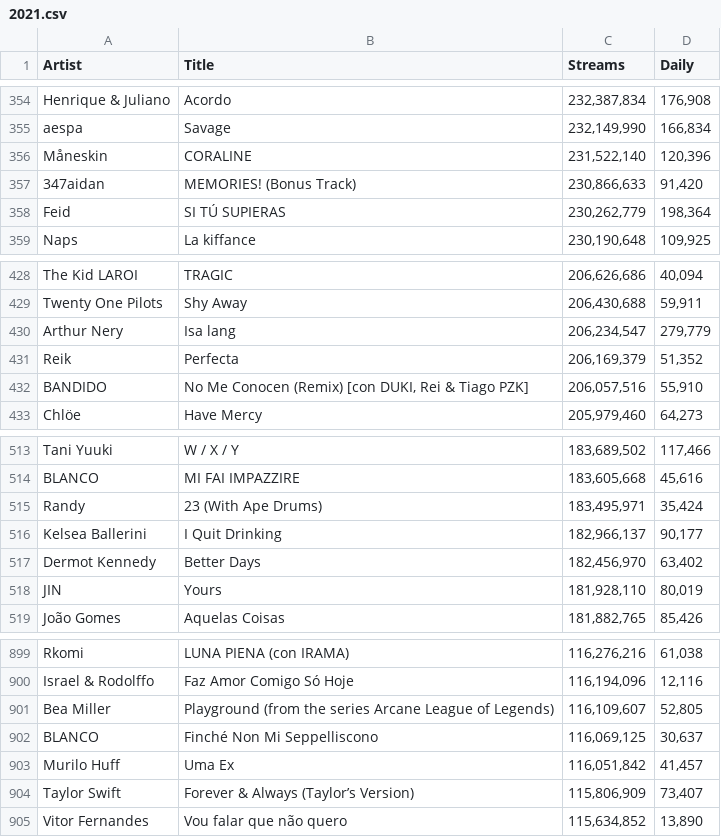
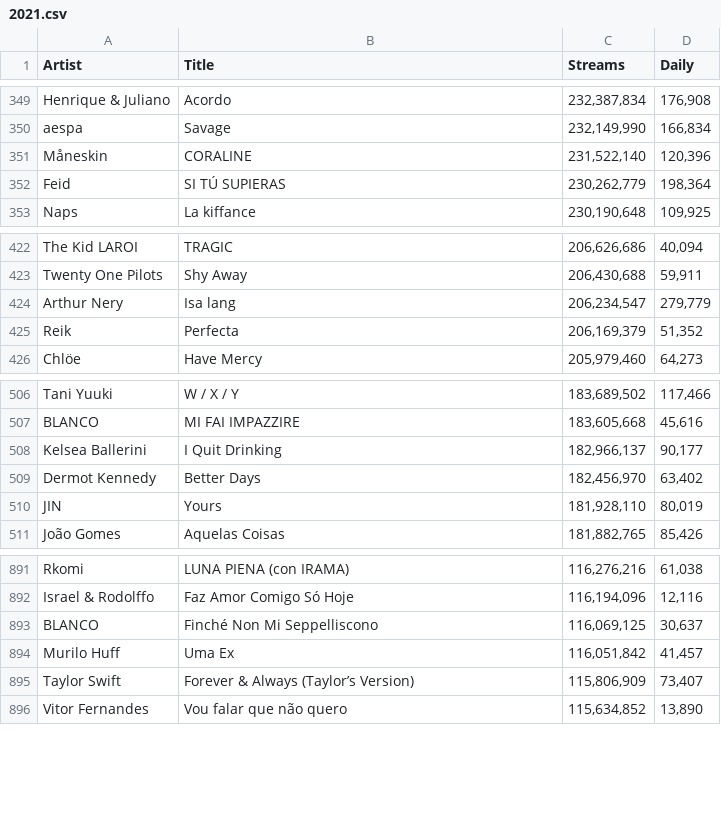
Before and after one commit to yshukla0/yearly-song-trends, a CSV file: top songs 2019 to 2023/top songs data/2021.csv, drawn as a sheet; only a part is shown, gaps mark what is left out; the diff covers the shown part only.

```diff
--- a/top songs 2019 to 2023/top songs data/2021.csv
+++ b/top songs 2019 to 2023/top songs data/2021.csv
@@ -356,3 +351,2 @@ aespa,Savage,"232,149,990","166,834"
 Måneskin,CORALINE,"231,522,140","120,396"
-347aidan,MEMORIES! (Bonus Track),"230,866,633","91,420"
 Feid,SI TÚ SUPIERAS,"230,262,779","198,364"
@@ -431,3 +425,2 @@ Arthur Nery,Isa lang,"206,234,547","279,779"
 Reik,Perfecta,"206,169,379","51,352"
-BANDIDO,"No Me Conocen (Remix) [con DUKI, Rei & Tiago PZK]","206,057,516","55,910"
 Chlöe,Have Mercy,"205,979,460","64,273"
@@ -514,3 +507,2 @@ Tani Yuuki,W / X / Y,"183,689,502","117,466"
 BLANCO,MI FAI IMPAZZIRE,"183,605,668","45,616"
-Randy,23 (With Ape Drums),"183,495,971","35,424"
 Kelsea Ballerini,I Quit Drinking,"182,966,137","90,177"
@@ -900,3 +892,2 @@ Rkomi,LUNA PIENA (con IRAMA),"116,276,216","61,038"
 Israel & Rodolffo,Faz Amor Comigo Só Hoje,"116,194,096","12,116"
-Bea Miller,Playground (from the series Arcane League of Legends),"116,109,607","52,805"
 BLANCO,Finché Non Mi Seppelliscono,"116,069,125","30,637"
```
Also changed, not shown: 5 removed rows elsewhere in this file, top songs 2019 to 2023/entities data/entities - brands.csv, top songs 2019 to 2023/entities data/entities - locations.csv, 4 other files.
